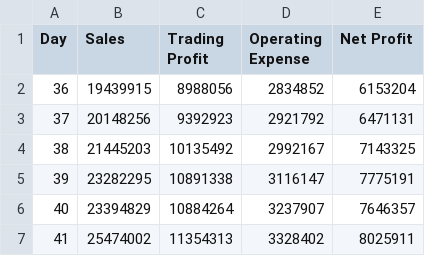
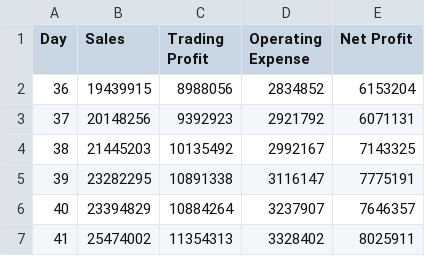
Before and after one commit to JinYung1027/Pfb_TeamC, a CSV file: csv_report/Profit and Loss.csv, drawn as a sheet.

```diff
--- a/csv_report/Profit and Loss.csv
+++ b/csv_report/Profit and Loss.csv
@@ -2,3 +2,3 @@
 36,19439915,8988056,2834852,6153204
-37,20148256,9392923,2921792,6471131
+37,20148256,9392923,2921792,6071131
 38,21445203,10135492,2992167,7143325
```
Also changed, not shown: 2 other files.
